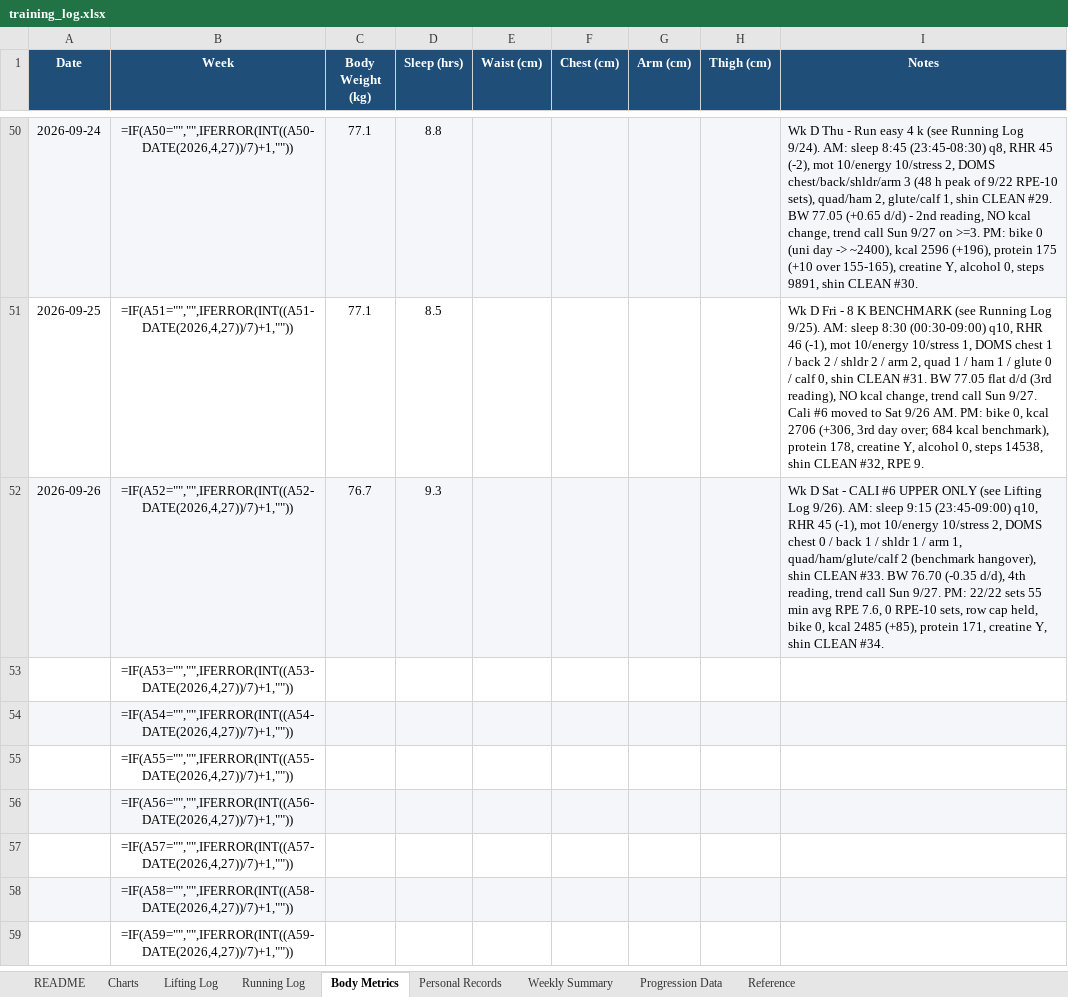
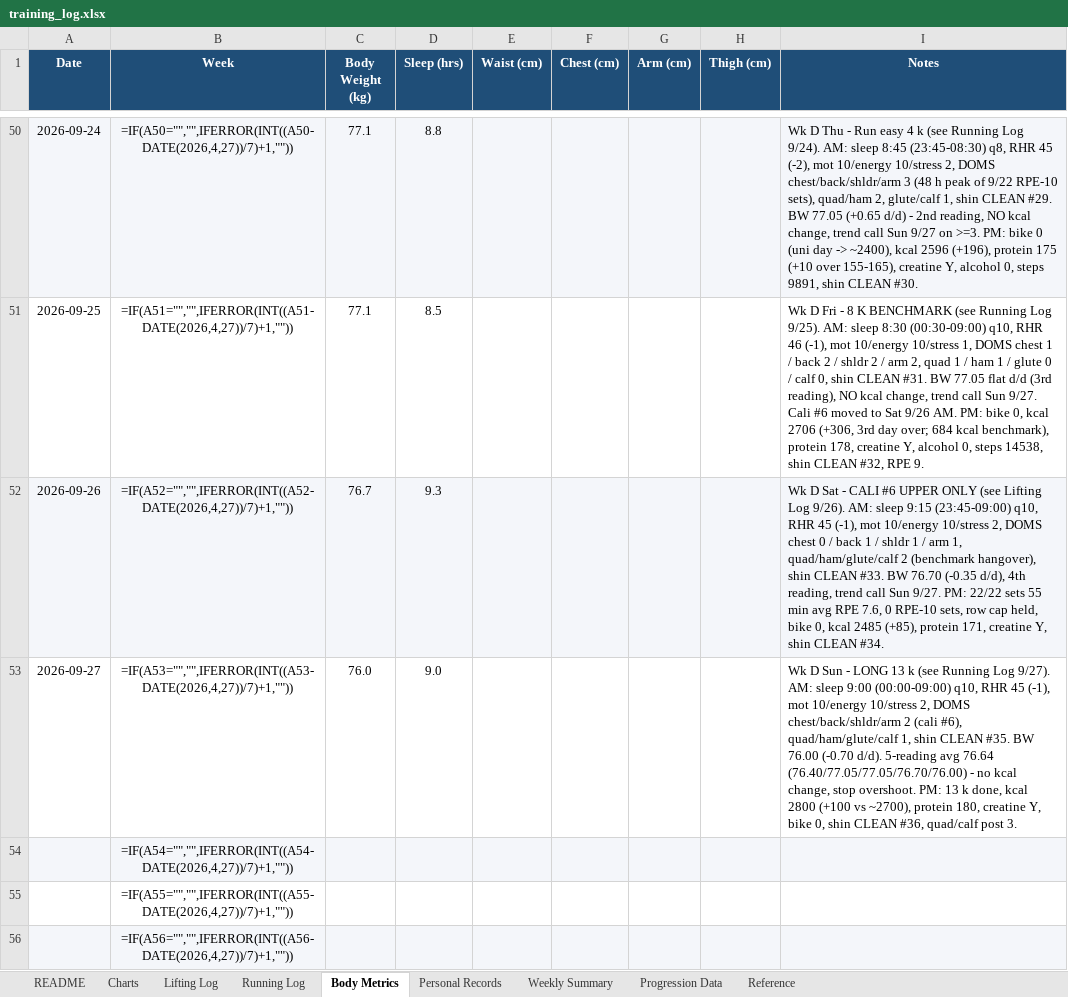
Before and after one commit to Giusepe-3/Training, an Excel workbook: logs/training_log.xlsx, sheet Body Metrics, drawn as a sheet; only a part is shown, gaps mark what is left out; the shorter side is filled out with more unchanged rows; values as stored, in another font and other column widths than the file's, no borders; formulas without a stored value are shown as written; the diff names each change by its address in the sheet, - before the commit and + after, or states it on an @@ line.

```diff
--- a/logs/training_log.xlsx (sheet Body Metrics)
+++ b/logs/training_log.xlsx (sheet Body Metrics)
-A53 (Date): (empty)
+A53 (Date): 2026-09-27
-C53 (Body Weight (kg)): (empty)
+C53 (Body Weight (kg)): 76.0
-D53 (Sleep (hrs)): (empty)
+D53 (Sleep (hrs)): 9.0
-I53 (Notes): (empty)
+I53 (Notes): Wk D Sun - LONG 13 k (see Running Log 9/27). AM: sleep 9:00 (00:00-09:00) q10, RHR 45 (-1), mot 10/energy 10/stress 2, DOMS chest/back/shldr/arm 2 (cali #6), quad/ham/glute/calf 1, shin CLEAN #35. BW 76.00 (-0.70 d/d). 5-reading avg 76.64 (76.40/77.05/77.05/76.70/76.00) - no kcal change, stop overshoot. PM: 13 k done, kcal 2800 (+100 vs ~2700), protein 180, creatine Y, bike 0, shin CLEAN #36, quad/calf post 3.
```
Also changed, not shown: sheet Running Log, 3 other files.
